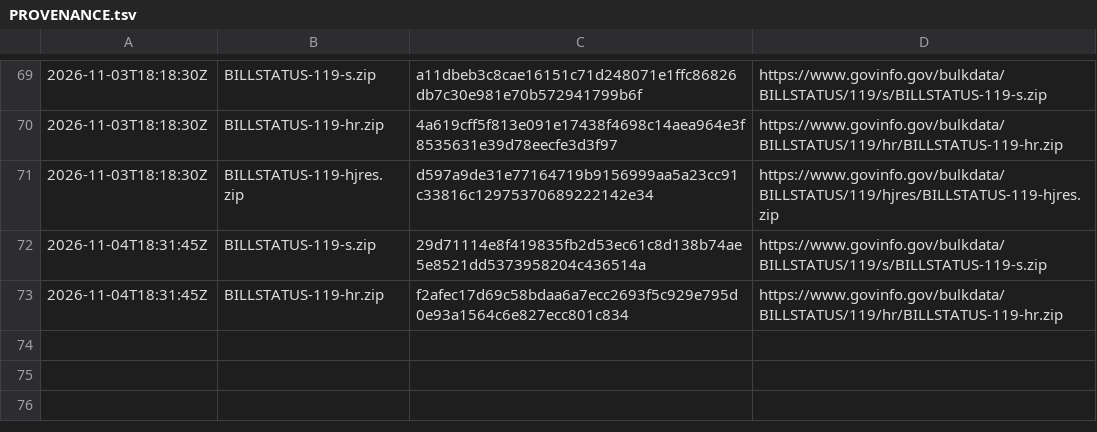
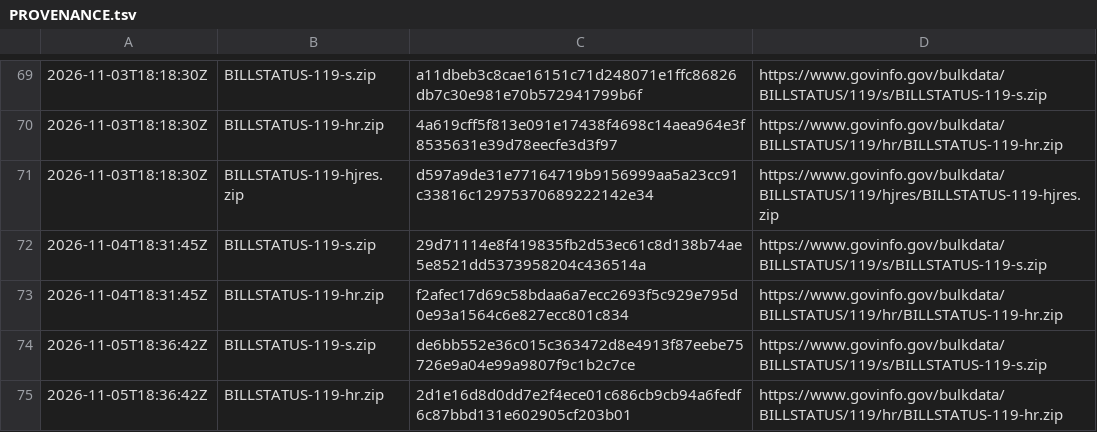
Before and after one commit to safire684-ops/civicalign, a TSV file: data/raw/PROVENANCE.tsv, drawn as a sheet; only a part is shown, gaps mark what is left out; the diff names each change by its address in the sheet, - before the commit and + after, or states it on an @@ line.

```diff
--- a/data/raw/PROVENANCE.tsv
+++ b/data/raw/PROVENANCE.tsv
+row 74: 2026-11-05T18:36:42Z | BILLSTATUS-119-s.zip | de6bb552e36c015c363472d8e4913f87eebe75726e9a04e99a9807f9c1b2c7ce | https://www.govinfo.gov/bulkdata/BILLSTATUS/119/s/BILLSTATUS-119-s.zip
+row 75: 2026-11-05T18:36:42Z | BILLSTATUS-119-hr.zip | 2d1e16d8d0dd7e2f4ece01c686cb9cb94a6fedf6c87bbd131e602905cf203b01 | https://www.govinfo.gov/bulkdata/BILLSTATUS/119/hr/BILLSTATUS-119-hr.zip
```
Also changed, not shown: 6 other files.
